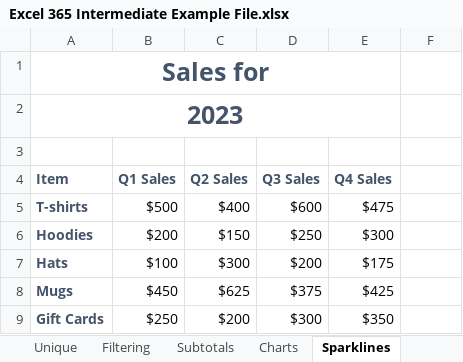
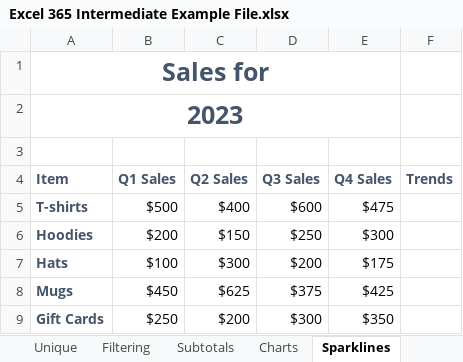
Before and after one commit to Edelhh/Aprendizaje_Excel, an Excel workbook: Excel 365 Intermediate Example File.xlsx, sheet Sparklines, drawn as a sheet; values as stored, in another font and other column widths than the file's, no borders; the diff names each change by its address in the sheet, - before the commit and + after, or states it on an @@ line.

```diff
--- a/Excel 365 Intermediate Example File.xlsx (sheet Sparklines)
+++ b/Excel 365 Intermediate Example File.xlsx (sheet Sparklines)
-F4: (empty)
+F4: Trends
```
Also changed, not shown: sheet Subtotals, sheet Unique, charts or pictures.
